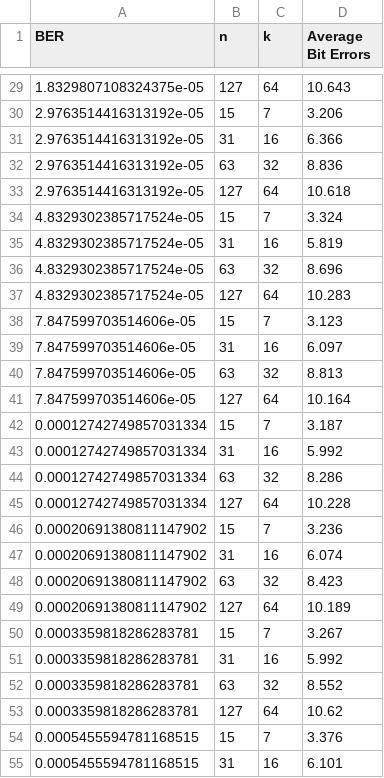
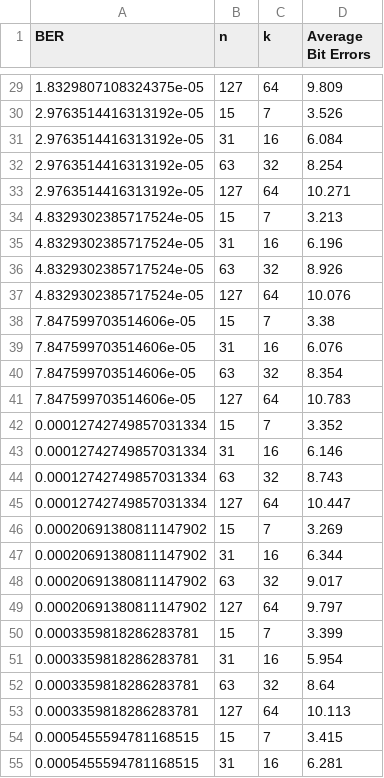
Before and after one commit to Magnificenton1/RDDS-ForwardErrorCorrection-App, a CSV file: monte-carlo-simulation/LDPC/CSV/GE_results_combined.csv, drawn as a sheet; only a part is shown, gaps mark what is left out; the diff covers the shown part only.

```diff
--- a/monte-carlo-simulation/LDPC/CSV/GE_results_combined.csv
+++ b/monte-carlo-simulation/LDPC/CSV/GE_results_combined.csv
@@ -29,27 +29,27 @@ BER,n,k,Average Bit Errors
-1.8329807108324375e-05,127,64,10.643
-2.9763514416313192e-05,15,7,3.206
-2.9763514416313192e-05,31,16,6.366
-2.9763514416313192e-05,63,32,8.836
-2.9763514416313192e-05,127,64,10.618
-4.8329302385717524e-05,15,7,3.324
-4.8329302385717524e-05,31,16,5.819
-4.8329302385717524e-05,63,32,8.696
-4.8329302385717524e-05,127,64,10.283
-7.847599703514606e-05,15,7,3.123
-7.847599703514606e-05,31,16,6.097
-7.847599703514606e-05,63,32,8.813
-7.847599703514606e-05,127,64,10.164
-0.00012742749857031334,15,7,3.187
-0.00012742749857031334,31,16,5.992
-0.00012742749857031334,63,32,8.286
-0.00012742749857031334,127,64,10.228
-0.00020691380811147902,15,7,3.236
-0.00020691380811147902,31,16,6.074
-0.00020691380811147902,63,32,8.423
-0.00020691380811147902,127,64,10.189
-0.0003359818286283781,15,7,3.267
-0.0003359818286283781,31,16,5.992
-0.0003359818286283781,63,32,8.552
-0.0003359818286283781,127,64,10.62
-0.0005455594781168515,15,7,3.376
-0.0005455594781168515,31,16,6.101
+1.8329807108324375e-05,127,64,9.809
+2.9763514416313192e-05,15,7,3.526
+2.9763514416313192e-05,31,16,6.084
+2.9763514416313192e-05,63,32,8.254
+2.9763514416313192e-05,127,64,10.271
+4.8329302385717524e-05,15,7,3.213
+4.8329302385717524e-05,31,16,6.196
+4.8329302385717524e-05,63,32,8.926
+4.8329302385717524e-05,127,64,10.076
+7.847599703514606e-05,15,7,3.38
+7.847599703514606e-05,31,16,6.076
+7.847599703514606e-05,63,32,8.354
+7.847599703514606e-05,127,64,10.783
+0.00012742749857031334,15,7,3.352
+0.00012742749857031334,31,16,6.146
+0.00012742749857031334,63,32,8.743
+0.00012742749857031334,127,64,10.447
+0.00020691380811147902,15,7,3.269
+0.00020691380811147902,31,16,6.344
+0.00020691380811147902,63,32,9.017
+0.00020691380811147902,127,64,9.797
+0.0003359818286283781,15,7,3.399
+0.0003359818286283781,31,16,5.954
+0.0003359818286283781,63,32,8.64
+0.0003359818286283781,127,64,10.113
+0.0005455594781168515,15,7,3.415
+0.0005455594781168515,31,16,6.281
```
Also changed, not shown: 53 edited cells elsewhere in this file, monte-carlo-simulation/LDPC/CSV/BSC_results_combined.csv, 3 other files.
